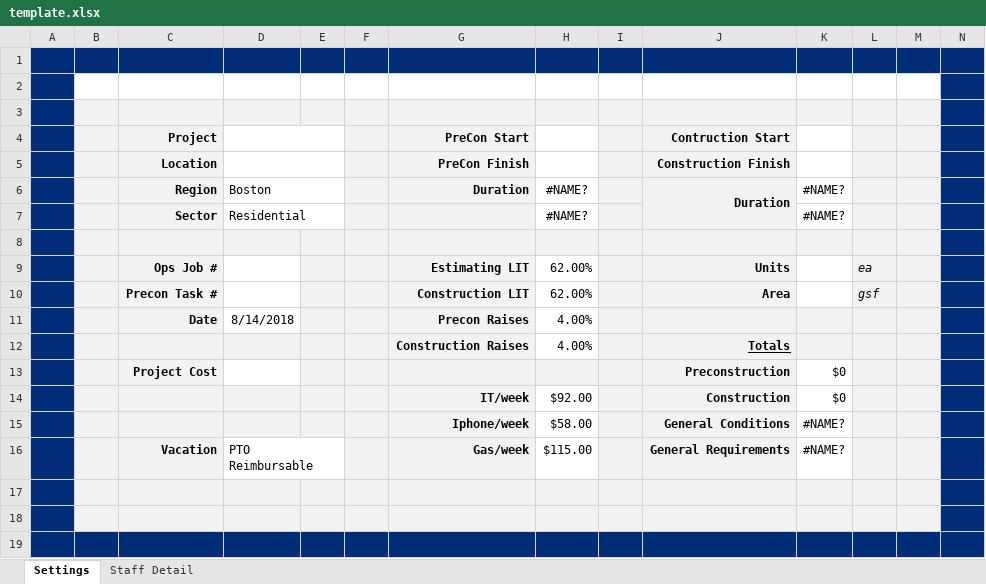
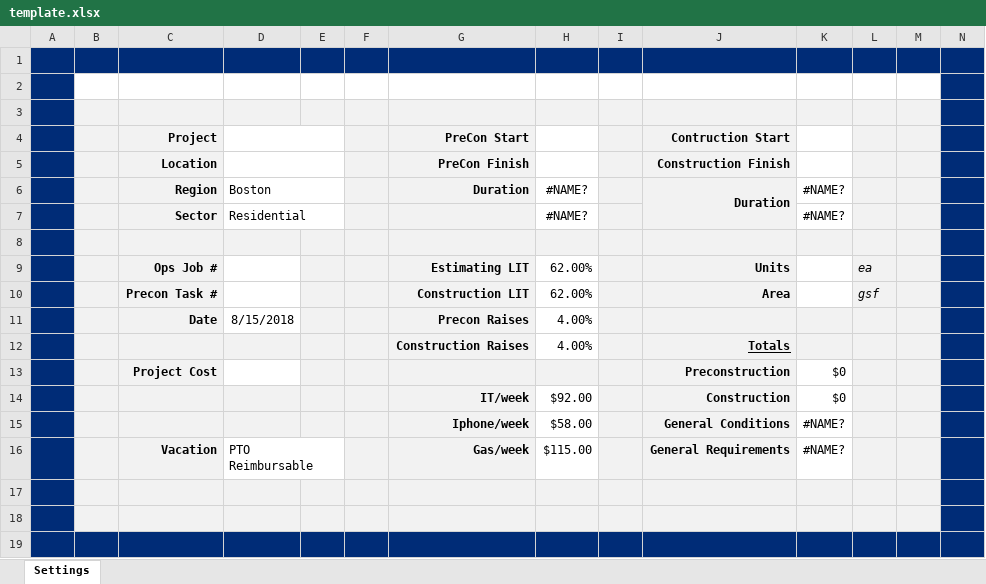
Before and after one commit to cajoku/GCGRrepo, an Excel workbook: template.xlsx, sheet Settings, drawn as a sheet; values as stored, in another font and other column widths than the file's, no borders; charts and pictures and conditional formats not drawn; the diff names each change by its address in the sheet, - before the commit and + after, or states it on an @@ line.

```diff
--- a/template.xlsx (sheet Settings)
+++ b/template.xlsx (sheet Settings)
@@ sheet tab hidden: Staff Detail @@
-D11: 8/14/2018
+D11: 8/15/2018
```
